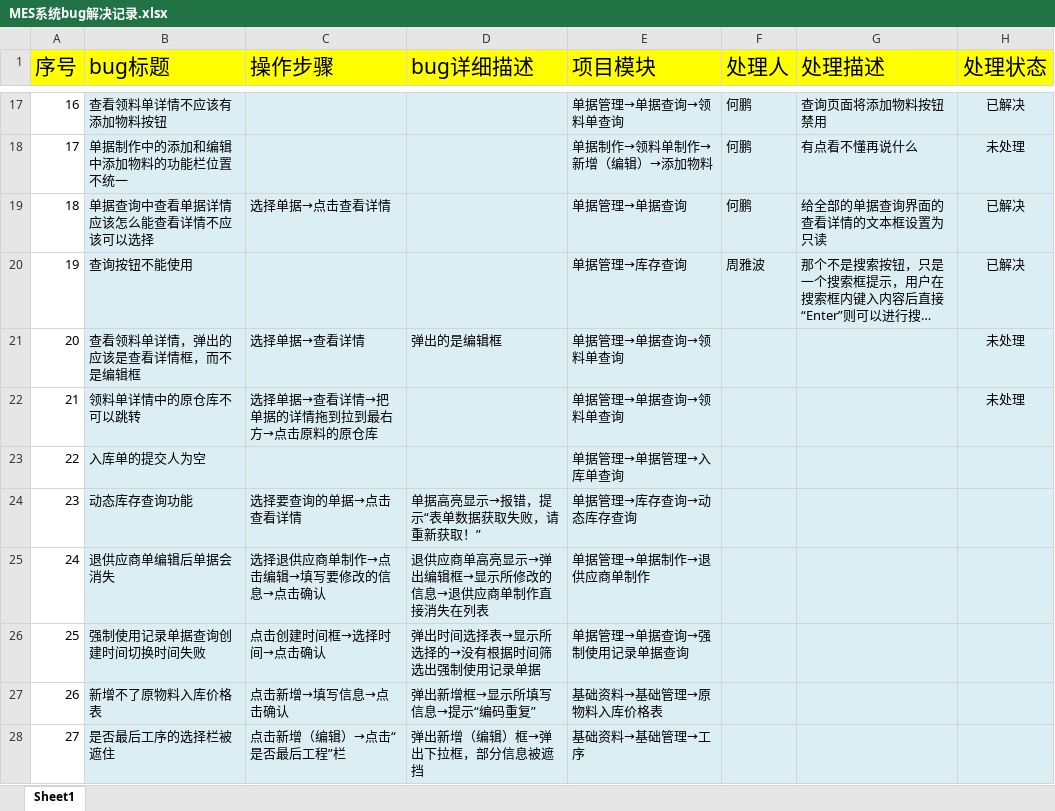
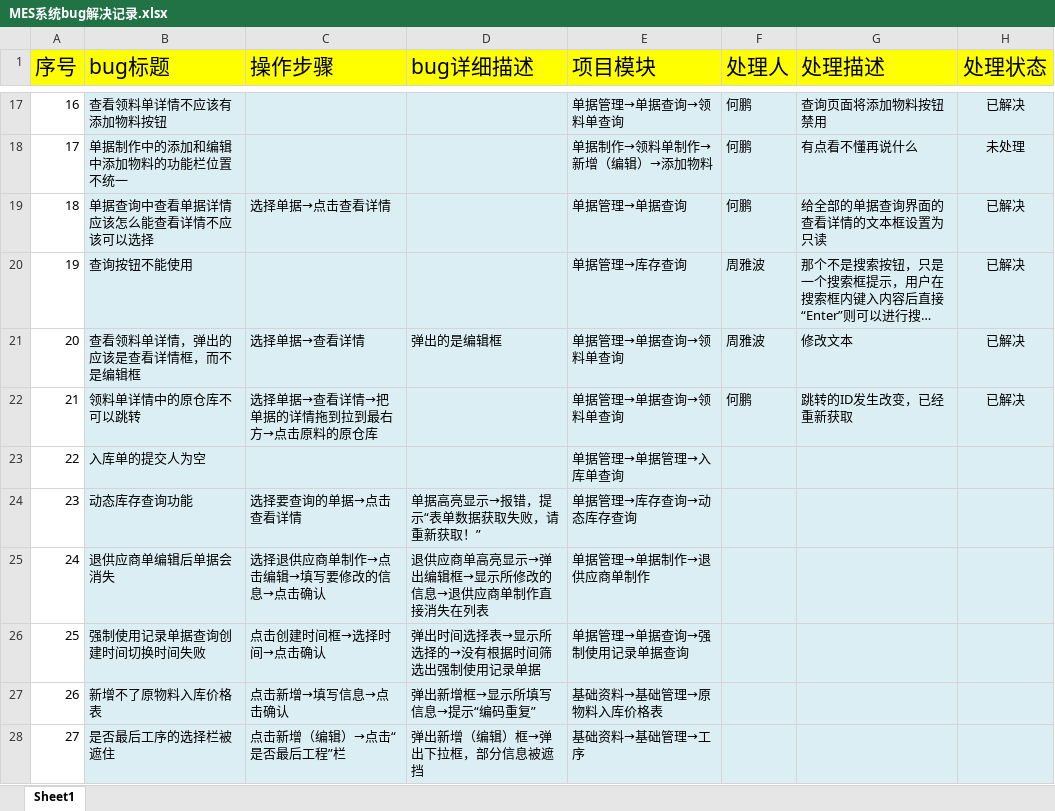
Before and after one commit to zhouyb1/BeiJing_MES, an Excel workbook: Source/bug处理记录/MES系统bug解决记录.xlsx, sheet Sheet1, drawn as a sheet; only a part is shown, gaps mark what is left out; long unchanged cells end in …; values as stored, in another font and other column widths than the file's, no borders; charts and pictures and conditional formats not drawn; the diff names each change by its address in the sheet, - before the commit and + after, or states it on an @@ line.

Commit message:
no commit message

```diff
--- a/Source/bug处理记录/MES系统bug解决记录.xlsx (sheet Sheet1)
+++ b/Source/bug处理记录/MES系统bug解决记录.xlsx (sheet Sheet1)
-F21 (处理人): (empty)
+F21 (处理人): 周雅波
-G21 (处理描述): (empty)
+G21 (处理描述): 修改文本
-H21:H22 (处理状态): 未处理
+H21:H22 (处理状态): 已解决
-F22 (处理人): (empty)
+F22 (处理人): 何鹏
-G22 (处理描述): (empty)
+G22 (处理描述): 跳转的ID发生改变，已经重新获取
```
